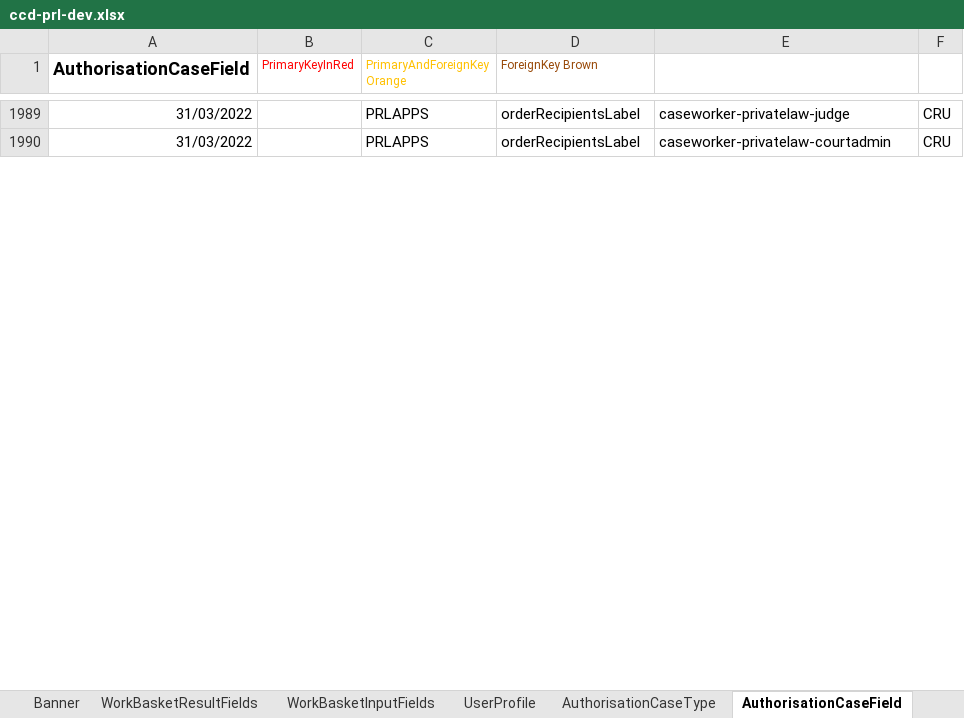
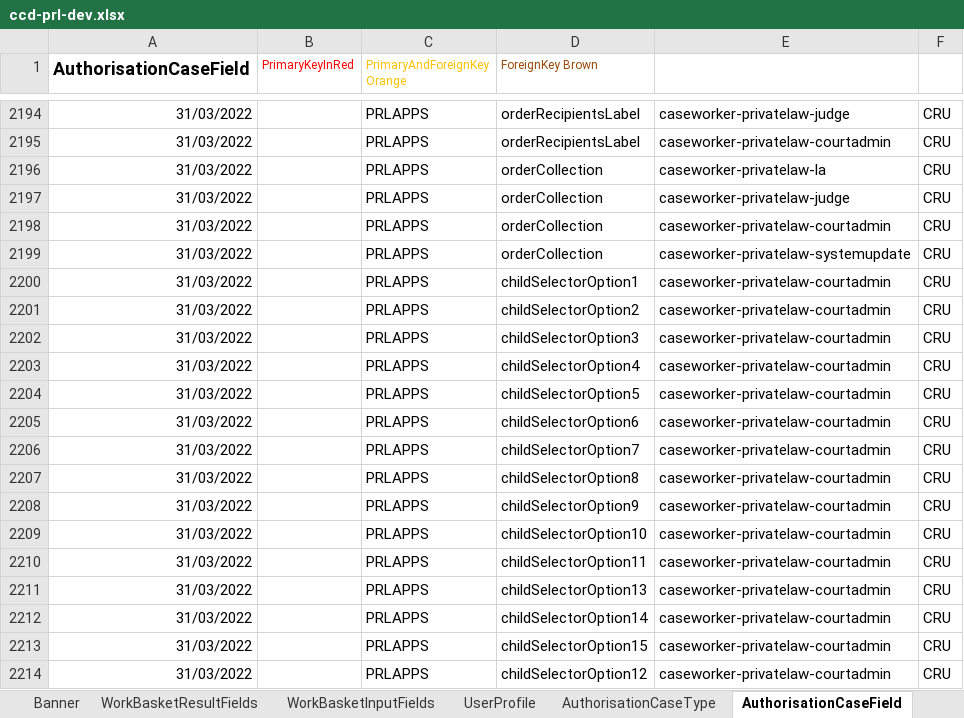
Before and after one commit to hmcts/prl-ccd-definitions, an Excel workbook: build/ccd-development-config/ccd-prl-dev.xlsx, sheet AuthorisationCaseField, drawn as a sheet; only a part is shown, gaps mark what is left out; values as stored, in another font and other column widths than the file's, no borders; the diff covers the shown part only; the diff names each change by its address in the sheet, - before the commit and + after, or states it on an @@ line.

Commit message:
refactored and added amend order

```diff
--- a/build/ccd-development-config/ccd-prl-dev.xlsx (sheet AuthorisationCaseField)
+++ b/build/ccd-development-config/ccd-prl-dev.xlsx (sheet AuthorisationCaseField)
+row 2196: 31/03/2022 |  | PRLAPPS | orderCollection | caseworker-privatelaw-la | CRU
+row 2197: 31/03/2022 |  | PRLAPPS | orderCollection | caseworker-privatelaw-judge | CRU
+row 2198: 31/03/2022 |  | PRLAPPS | orderCollection | caseworker-privatelaw-courtadmin | CRU
+row 2199: 31/03/2022 |  | PRLAPPS | orderCollection | caseworker-privatelaw-systemupdate | CRU
+row 2200: 31/03/2022 |  | PRLAPPS | childSelectorOption1 | caseworker-privatelaw-courtadmin | CRU
+row 2201: 31/03/2022 |  | PRLAPPS | childSelectorOption2 | caseworker-privatelaw-courtadmin | CRU
+row 2202: 31/03/2022 |  | PRLAPPS | childSelectorOption3 | caseworker-privatelaw-courtadmin | CRU
+row 2203: 31/03/2022 |  | PRLAPPS | childSelectorOption4 | caseworker-privatelaw-courtadmin | CRU
+row 2204: 31/03/2022 |  | PRLAPPS | childSelectorOption5 | caseworker-privatelaw-courtadmin | CRU
+row 2205: 31/03/2022 |  | PRLAPPS | childSelectorOption6 | caseworker-privatelaw-courtadmin | CRU
+row 2206: 31/03/2022 |  | PRLAPPS | childSelectorOption7 | caseworker-privatelaw-courtadmin | CRU
+row 2207: 31/03/2022 |  | PRLAPPS | childSelectorOption8 | caseworker-privatelaw-courtadmin | CRU
+row 2208: 31/03/2022 |  | PRLAPPS | childSelectorOption9 | caseworker-privatelaw-courtadmin | CRU
+row 2209: 31/03/2022 |  | PRLAPPS | childSelectorOption10 | caseworker-privatelaw-courtadmin | CRU
+row 2210: 31/03/2022 |  | PRLAPPS | childSelectorOption11 | caseworker-privatelaw-courtadmin | CRU
+row 2211: 31/03/2022 |  | PRLAPPS | childSelectorOption13 | caseworker-privatelaw-courtadmin | CRU
+row 2212: 31/03/2022 |  | PRLAPPS | childSelectorOption14 | caseworker-privatelaw-courtadmin | CRU
+row 2213: 31/03/2022 |  | PRLAPPS | childSelectorOption15 | caseworker-privatelaw-courtadmin | CRU
+row 2214: 31/03/2022 |  | PRLAPPS | childSelectorOption12 | caseworker-privatelaw-courtadmin | CRU
```
Also changed, not shown: 353 added rows, 18 removed rows and 17 edited cells elsewhere in this sheet, sheet ComplexTypes, sheet CaseEventToFields, sheet CaseField, sheet CaseTypeTab, sheet FixedLists, sheet AuthorisationCaseEvent, 3 more sheets, 14 other files.
